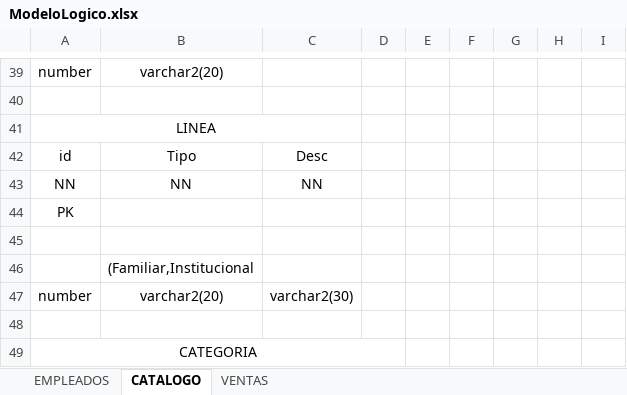
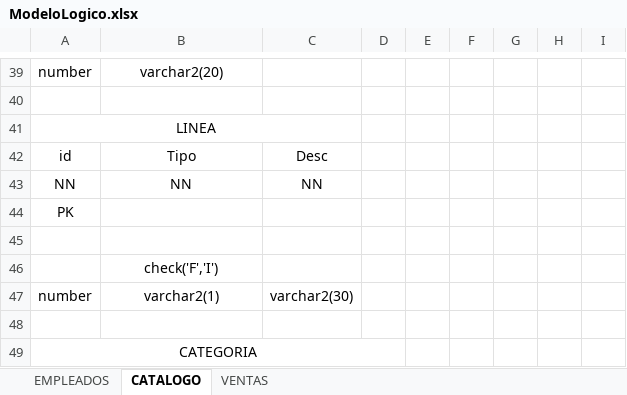
Before and after one commit to gctv01/BD1Project2019, an Excel workbook: Documentos/Rubrica1/ModeloLogico.xlsx, sheet CATALOGO, drawn as a sheet; only a part is shown, gaps mark what is left out; values as stored, in another font and other column widths than the file's, no borders; the diff names each change by its address in the sheet, - before the commit and + after, or states it on an @@ line.

```diff
--- a/Documentos/Rubrica1/ModeloLogico.xlsx (sheet CATALOGO)
+++ b/Documentos/Rubrica1/ModeloLogico.xlsx (sheet CATALOGO)
-B46: (Familiar,Institucional
+B46: check('F','I')
-B47: varchar2(20)
+B47: varchar2(1)
```
Also changed, not shown: sheet EMPLEADOS, 9 other files.
